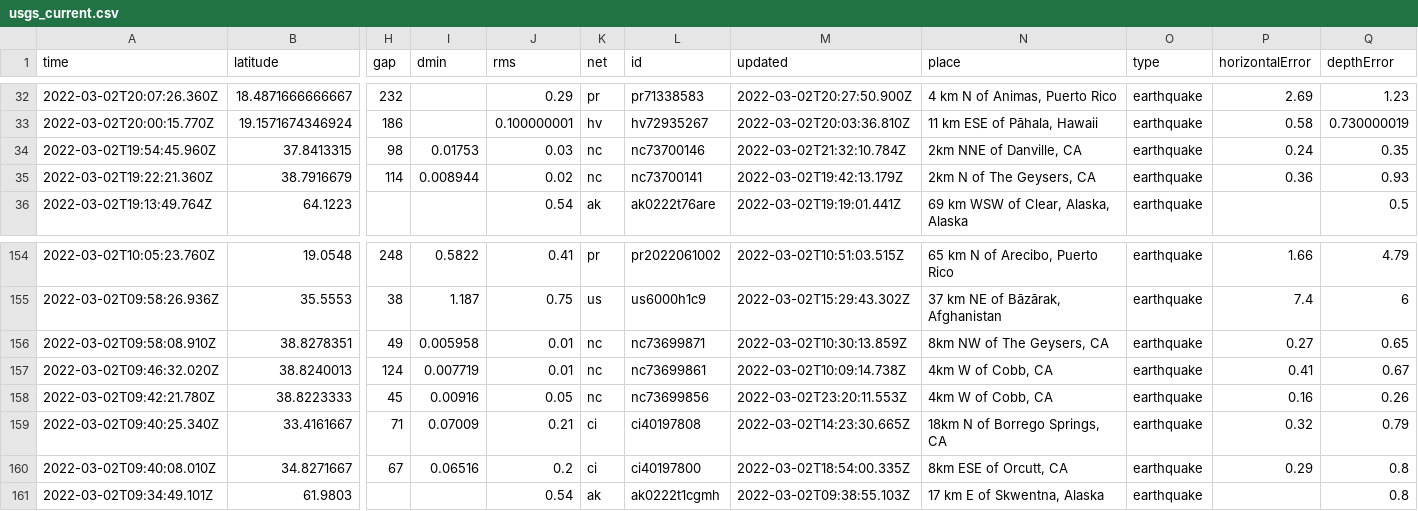
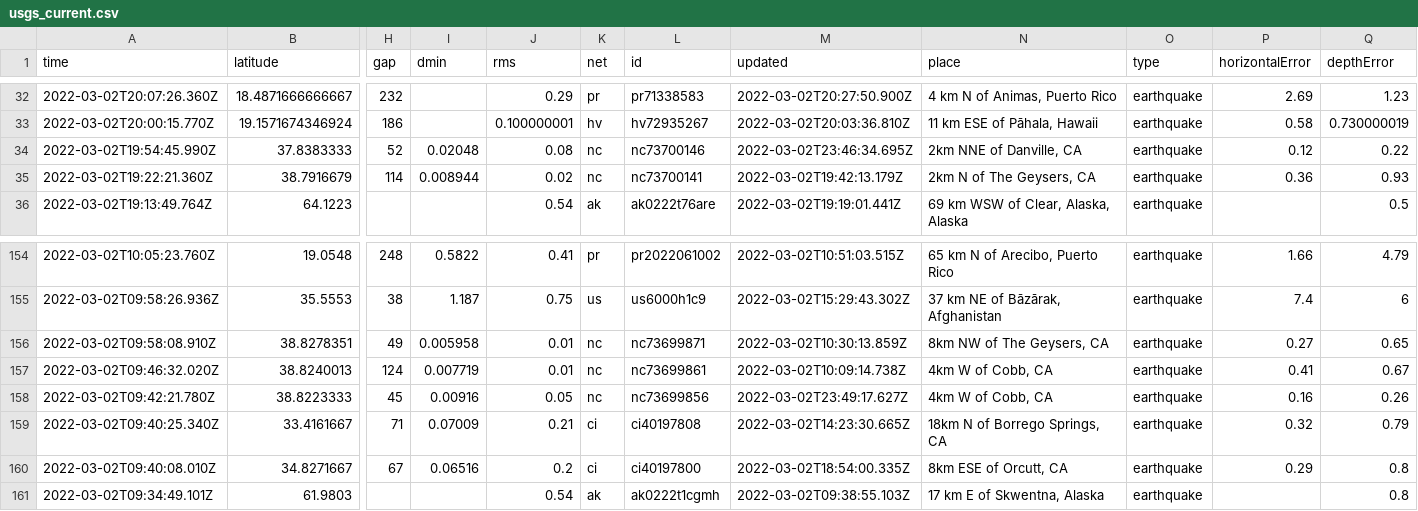
Before and after one commit to aadittambe/actions-pipeline, a CSV file: usgs_current.csv, drawn as a sheet; only a part is shown, gaps mark what is left out; removed rows and columns are numbered as before the commit, all else as after; rows hold the shown columns only; the diff names each change by its address in the sheet, - before the commit and + after, or states it on an @@ line.

```diff
--- a/usgs_current.csv
+++ b/usgs_current.csv
-row 34: 2022-03-02T19:54:45.960Z | 37.8413315 | 98 | 0.01753 | 0.03 | nc | nc73700146 | 2022-03-02T21:32:10.784Z | 2km NNE of Danville, CA | earthquake | 0.24 | 0.35
+row 34: 2022-03-02T19:54:45.990Z | 37.8383333 | 52 | 0.02048 | 0.08 | nc | nc73700146 | 2022-03-02T23:46:34.695Z | 2km NNE of Danville, CA | earthquake | 0.12 | 0.22
-M158 (updated): 2022-03-02T23:20:11.553Z
+M158 (updated): 2022-03-02T23:49:17.627Z
```
